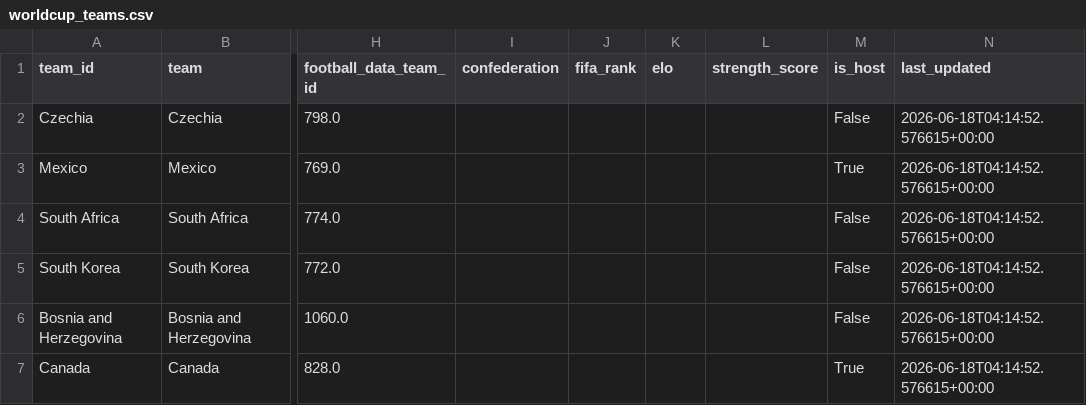
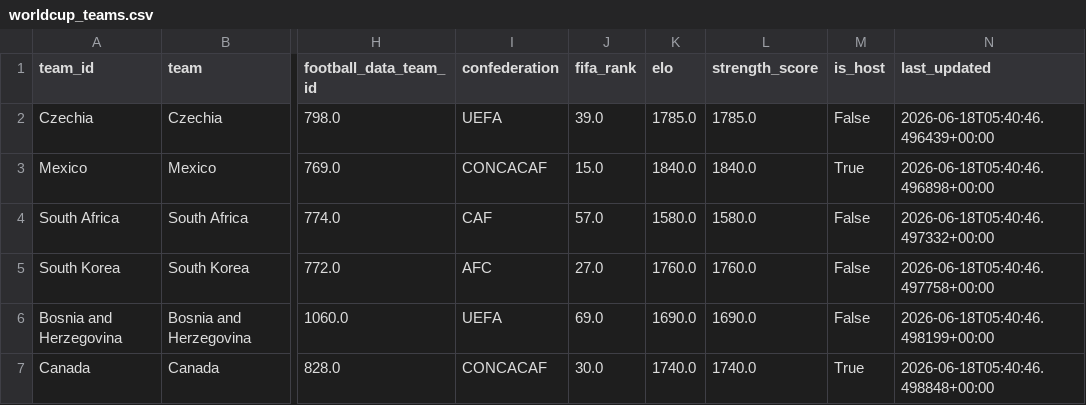
Before and after one commit to 01Javier/mundial_2026_analyzer, a CSV file: data/worldcup_teams.csv, drawn as a sheet; only a part is shown, gaps mark what is left out; the diff covers the shown part only; the diff names each change by its address in the sheet, - before the commit and + after, or states it on an @@ line.

Commit message:
Update model results and team data with new predictions and additional team details
- Added new match predictions and outcomes to model_results.csv, including updated scores and probabilities.
- Enhanced worldcup_teams.csv with additional team information such as confederation, FIFA rank, and Elo ratings for better analytics.

```diff
--- a/data/worldcup_teams.csv
+++ b/data/worldcup_teams.csv
-I2 (confederation): (empty)
+I2 (confederation): UEFA
-J2 (fifa_rank): (empty)
+J2 (fifa_rank): 39.0
-K2 (elo): (empty)
+K2 (elo): 1785.0
-L2 (strength_score): (empty)
+L2 (strength_score): 1785.0
-N2 (last_updated): 2026-06-18T04:14:52.576615+00:00
+N2 (last_updated): 2026-06-18T05:40:46.496439+00:00
-I3 (confederation): (empty)
+I3 (confederation): CONCACAF
-J3 (fifa_rank): (empty)
+J3 (fifa_rank): 15.0
-K3 (elo): (empty)
+K3 (elo): 1840.0
-L3 (strength_score): (empty)
+L3 (strength_score): 1840.0
-N3 (last_updated): 2026-06-18T04:14:52.576615+00:00
+N3 (last_updated): 2026-06-18T05:40:46.496898+00:00
-I4 (confederation): (empty)
+I4 (confederation): CAF
-J4 (fifa_rank): (empty)
+J4 (fifa_rank): 57.0
-K4 (elo): (empty)
+K4 (elo): 1580.0
-L4 (strength_score): (empty)
+L4 (strength_score): 1580.0
-N4 (last_updated): 2026-06-18T04:14:52.576615+00:00
+N4 (last_updated): 2026-06-18T05:40:46.497332+00:00
-I5 (confederation): (empty)
+I5 (confederation): AFC
-J5 (fifa_rank): (empty)
+J5 (fifa_rank): 27.0
-K5 (elo): (empty)
+K5 (elo): 1760.0
-L5 (strength_score): (empty)
+L5 (strength_score): 1760.0
-N5 (last_updated): 2026-06-18T04:14:52.576615+00:00
+N5 (last_updated): 2026-06-18T05:40:46.497758+00:00
-I6 (confederation): (empty)
+I6 (confederation): UEFA
-J6 (fifa_rank): (empty)
+J6 (fifa_rank): 69.0
-K6 (elo): (empty)
+K6 (elo): 1690.0
-L6 (strength_score): (empty)
+L6 (strength_score): 1690.0
-N6 (last_updated): 2026-06-18T04:14:52.576615+00:00
+N6 (last_updated): 2026-06-18T05:40:46.498199+00:00
-I7 (confederation): (empty)
+I7 (confederation): CONCACAF
-J7 (fifa_rank): (empty)
+J7 (fifa_rank): 30.0
-K7 (elo): (empty)
+K7 (elo): 1740.0
-L7 (strength_score): (empty)
+L7 (strength_score): 1740.0
-N7 (last_updated): 2026-06-18T04:14:52.576615+00:00
+N7 (last_updated): 2026-06-18T05:40:46.498848+00:00
```
Also changed, not shown: 105 edited cells elsewhere in this file, data/model_predictions.csv, data/model_results.csv, 1 other file.
